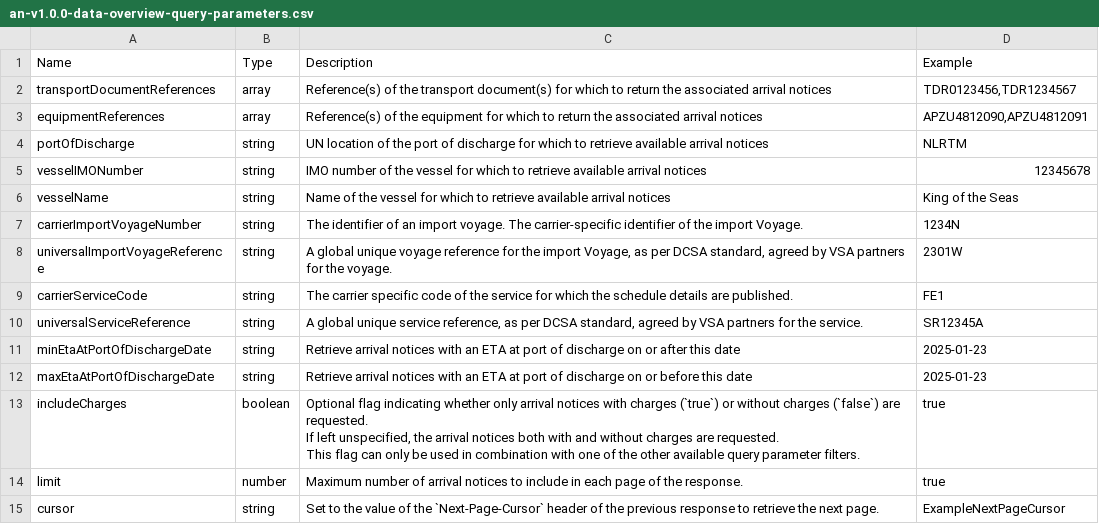
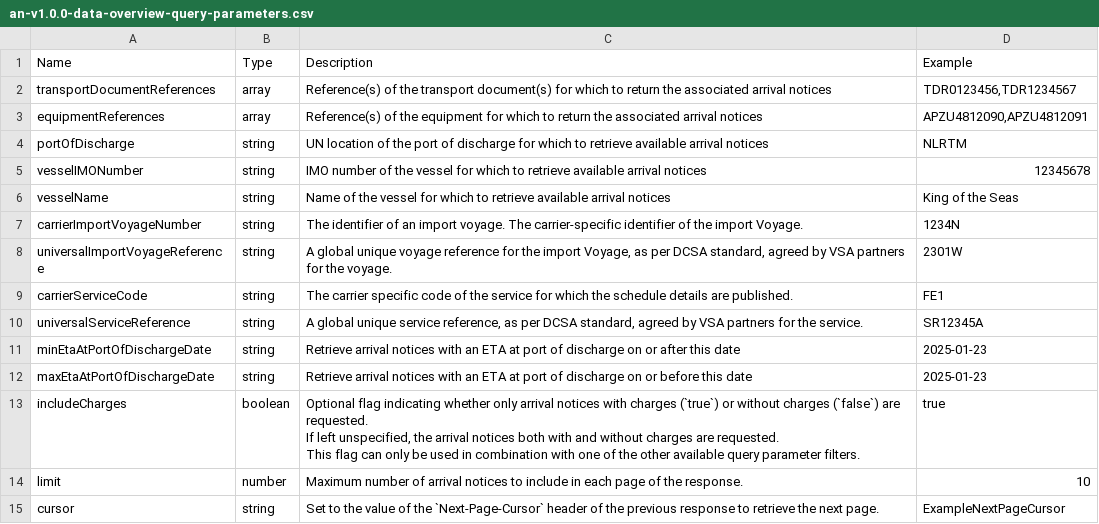
Before and after one commit to dcsaorg/Conformance-Gateway, a CSV file: specifications/generated-resources/standards/an/v100/an-v1.0.0-data-overview-query-parameters.csv, drawn as a sheet.

Commit message:
SD-2280 AN limit query parameter example fix

```diff
--- a/specifications/generated-resources/standards/an/v100/an-v1.0.0-data-overview-query-parameters.csv
+++ b/specifications/generated-resources/standards/an/v100/an-v1.0.0-data-overview-query-parameters.csv
@@ -15,3 +15,3 @@ If left unspecified, the arrival notices both with and without charges are reque
 This flag can only be used in combination with one of the other available query parameter filters.",true
-limit,number,"Maximum number of arrival notices to include in each page of the response.",true
+limit,number,"Maximum number of arrival notices to include in each page of the response.",10
 cursor,string,"Set to the value of the `Next-Page-Cursor` header of the previous response to retrieve the next page.",ExampleNextPageCursor
```
Also changed, not shown: 3 other files.
